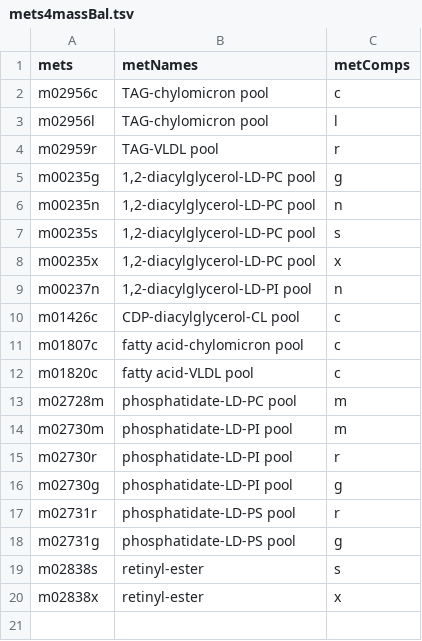
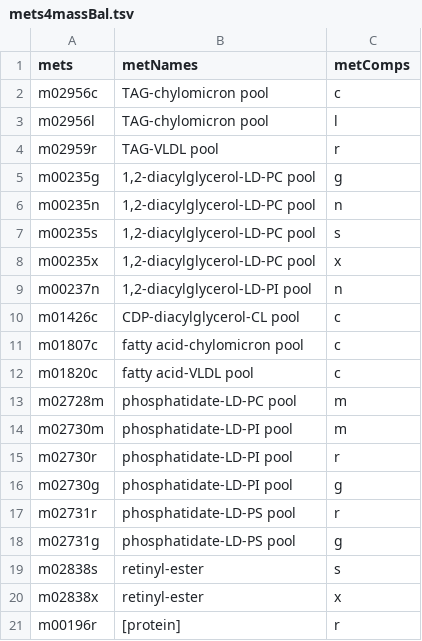
Before and after one commit to SysBioChalmers/Human-GEM, a TSV file: ComplementaryData/modelCuration/mets4massBal.tsv, drawn as a sheet.

```diff
--- a/ComplementaryData/modelCuration/mets4massBal.tsv
+++ b/ComplementaryData/modelCuration/mets4massBal.tsv
@@ -20 +20,2 @@ m02838s	retinyl-ester	s
 m02838x	retinyl-ester	x
+m00196r	[protein]	r
```
Also changed, not shown: ComplementaryData/modelCuration/rxns4massBal.tsv.
